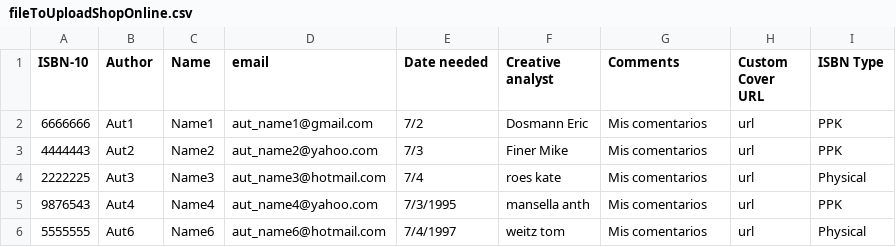
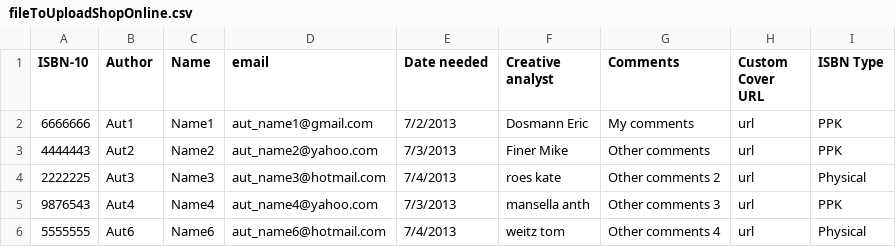
Before and after one commit to Lyncros/mhls-aatp, a CSV file: DB/sprint2.2/fileToUploadShopOnline.csv, drawn as a sheet.

Commit message:
Modified file to upload Shop Online.

```diff
--- a/DB/sprint2.2/fileToUploadShopOnline.csv
+++ b/DB/sprint2.2/fileToUploadShopOnline.csv
@@ -1,6 +1,6 @@
 ISBN-10, Author, Name, email, Date needed, Creative analyst, Comments, Custom Cover URL, ISBN Type
-6666666, Aut1, Name1, aut_name1@gmail.com, 7/2, Dosmann Eric, Mis comentarios, url, PPK
-4444443, Aut2, Name2, aut_name2@yahoo.com, 7/3, Finer Mike,          Mis comentarios, url, PPK
-2222225, Aut3, Name3, aut_name3@hotmail.com, 7/4, roes kate,          Mis comentarios, url, Physical
-9876543, Aut4, Name4, aut_name4@yahoo.com, 7/3/1995, mansella anth,          Mis comentarios, url, PPK
-5555555, Aut6, Name6, aut_name6@hotmail.com, 7/4/1997, weitz tom,          Mis comentarios, url, Physical
+6666666, Aut1, Name1, aut_name1@gmail.com, 7/2/2013, Dosmann Eric, My comments, url, PPK
+4444443, Aut2, Name2, aut_name2@yahoo.com, 7/3/2013, Finer Mike, Other comments, url, PPK
+2222225, Aut3, Name3, aut_name3@hotmail.com, 7/4/2013, roes kate, Other comments 2, url, Physical
+9876543, Aut4, Name4, aut_name4@yahoo.com, 7/3/2013, mansella anth, Other comments 3, url, PPK
+5555555, Aut6, Name6, aut_name6@hotmail.com, 7/4/2013, weitz tom, Other comments 4, url, Physical
```
